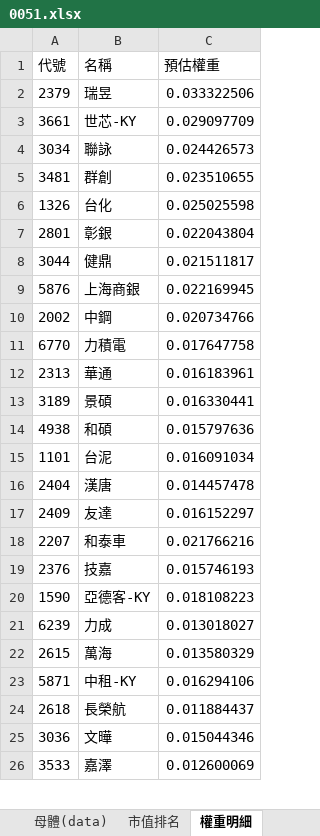
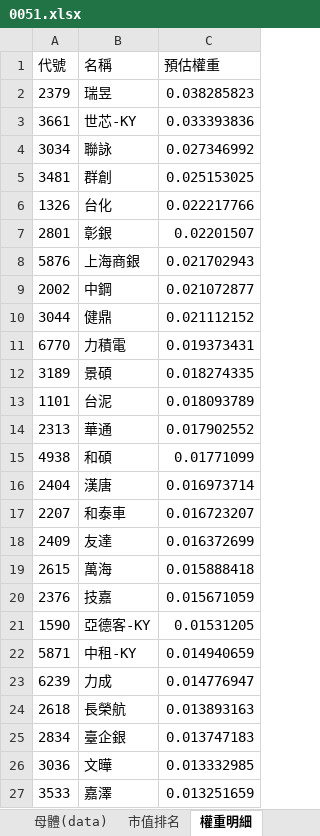
Before and after one commit to Jagon7/jagon-space-station, an Excel workbook: data/rebalance/pred/0051.xlsx, sheet 權重明細, drawn as a sheet; only a part is shown; values as stored, in another font and other column widths than the file's, no borders; removed rows and columns are numbered as before the commit, all else as after; the diff covers the shown part only; the diff names each change by its address in the sheet, - before the commit and + after, or states it on an @@ line.

```diff
--- a/data/rebalance/pred/0051.xlsx (sheet 權重明細)
+++ b/data/rebalance/pred/0051.xlsx (sheet 權重明細)
-C2 (預估權重): 0.033322506
+C2 (預估權重): 0.038285823
-C3 (預估權重): 0.029097709
+C3 (預估權重): 0.033393836
-C4 (預估權重): 0.024426573
+C4 (預估權重): 0.027346992
-C5 (預估權重): 0.023510655
+C5 (預估權重): 0.025153025
-C6 (預估權重): 0.025025598
+C6 (預估權重): 0.022217766
-C7 (預估權重): 0.022043804
+C7 (預估權重): 0.02201507
-row 8: 3044 | 健鼎 | 0.021511817
-C8 (預估權重): 0.022169945
+C8 (預估權重): 0.021702943
-C9 (預估權重): 0.020734766
+C9 (預估權重): 0.021072877
+row 10: 3044 | 健鼎 | 0.021112152
-C11 (預估權重): 0.017647758
+C11 (預估權重): 0.019373431
-row 12: 2313 | 華通 | 0.016183961
-C12 (預估權重): 0.016330441
+C12 (預估權重): 0.018274335
-row 14: 4938 | 和碩 | 0.015797636
-C13 (預估權重): 0.016091034
+C13 (預估權重): 0.018093789
+row 14: 2313 | 華通 | 0.017902552
+row 15: 4938 | 和碩 | 0.01771099
-C16 (預估權重): 0.014457478
+C16 (預估權重): 0.016973714
-row 17: 2409 | 友達 | 0.016152297
-C17 (預估權重): 0.021766216
+C17 (預估權重): 0.016723207
+row 18: 2409 | 友達 | 0.016372699
+row 19: 2615 | 萬海 | 0.015888418
-C20 (預估權重): 0.015746193
+C20 (預估權重): 0.015671059
-C21 (預估權重): 0.018108223
+C21 (預估權重): 0.01531205
-row 21: 6239 | 力成 | 0.013018027
-row 22: 2615 | 萬海 | 0.013580329
-C22 (預估權重): 0.016294106
+C22 (預估權重): 0.014940659
+row 23: 6239 | 力成 | 0.014776947
-C24 (預估權重): 0.011884437
+C24 (預估權重): 0.013893163
+row 25: 2834 | 臺企銀 | 0.013747183
-C26 (預估權重): 0.015044346
+C26 (預估權重): 0.013332985
-C27 (預估權重): 0.012600069
+C27 (預估權重): 0.013251659
```
Also changed, not shown: 24 added rows, 25 removed rows and 50 edited cells elsewhere in this sheet, sheet 權重, sheet 預估影響, sheet 母體(data), data/rebalance/pred/0050.xlsx, data/rebalance/pred/0056.xlsx, 11 other files.
